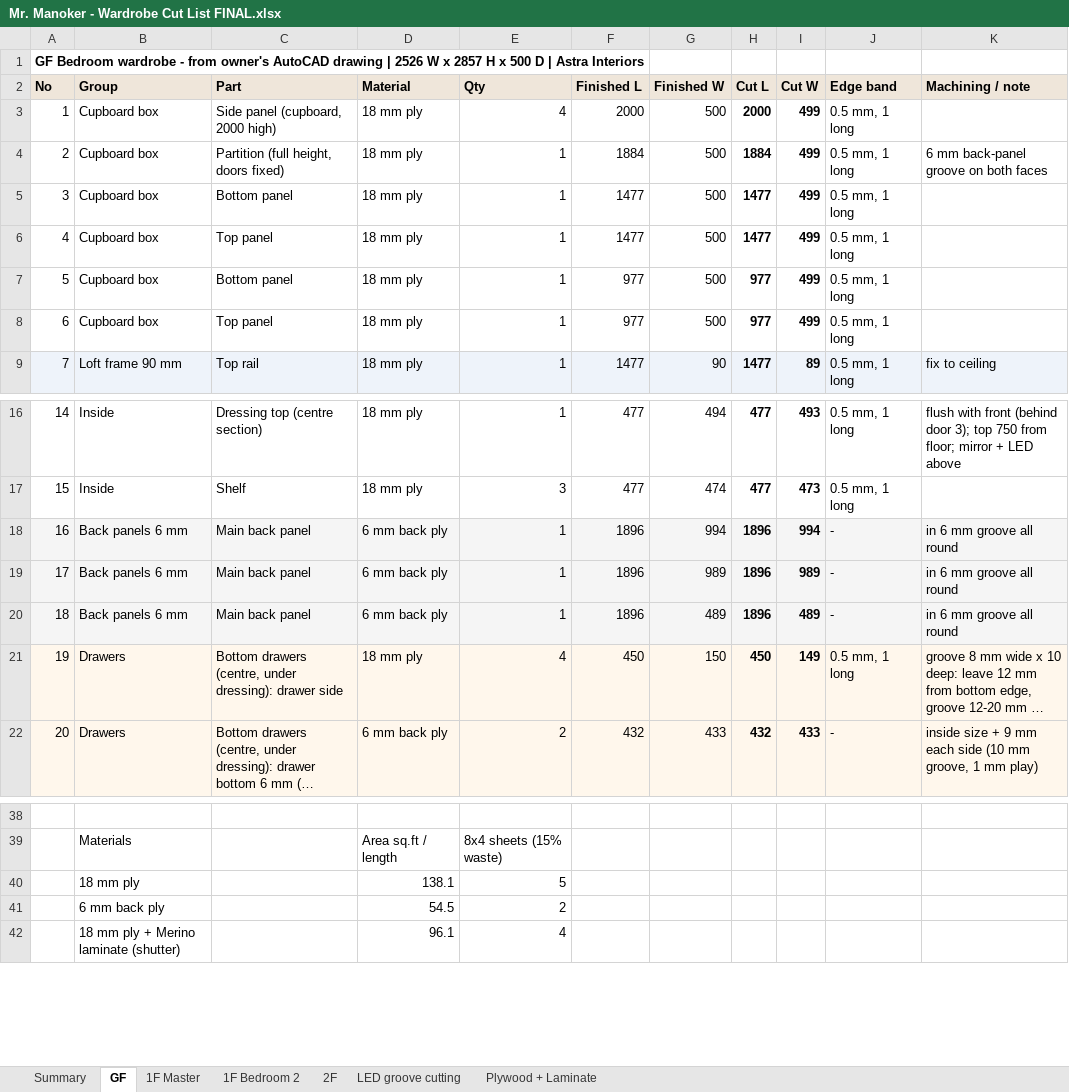
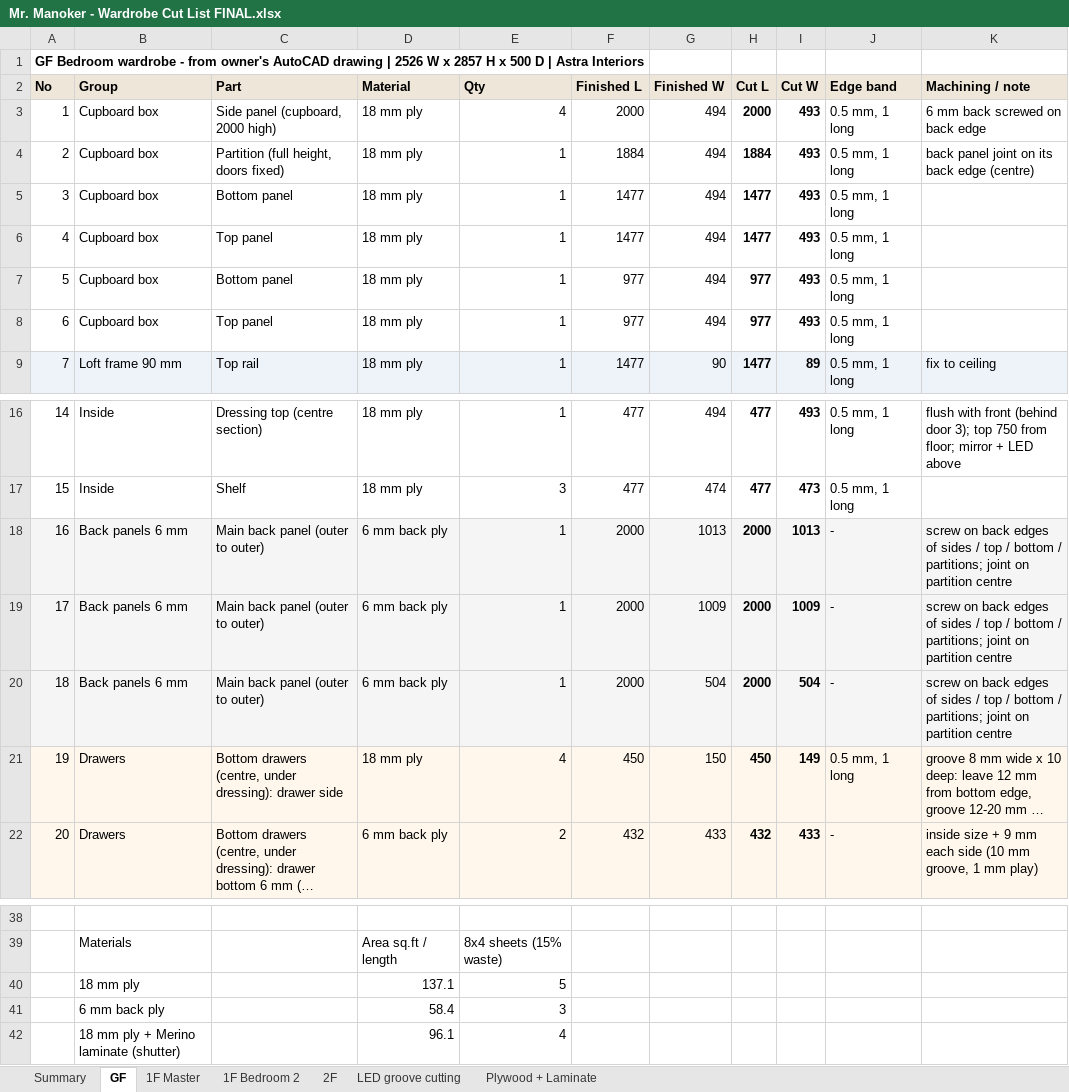
Before and after one commit to Jdingara/BAVA_astra-manoker, an Excel workbook: 2-Designs/Owner Drawings/Mr. Manoker - Wardrobe Cut List FINAL.xlsx, sheet GF, drawn as a sheet; only a part is shown, gaps mark what is left out; long unchanged cells end in …; values as stored, in another font and other column widths than the file's, no borders; removed rows and columns are numbered as before the commit, all else as after; the diff names each change by its address in the sheet, - before the commit and + after, or states it on an @@ line.

```diff
--- a/2-Designs/Owner Drawings/Mr. Manoker - Wardrobe Cut List FINAL.xlsx (sheet GF)
+++ b/2-Designs/Owner Drawings/Mr. Manoker - Wardrobe Cut List FINAL.xlsx (sheet GF)
-G3:G8 (Finished W): 500
+G3:G8 (Finished W): 494
-I3:I8 (Cut W): 499
+I3:I8 (Cut W): 493
-K3 (Machining / note): (empty)
+K3 (Machining / note): 6 mm back screwed on back edge
-K4 (Machining / note): 6 mm back-panel groove on both faces
+K4 (Machining / note): back panel joint on its back edge (centre)
-C18:C20 (Part): Main back panel
+C18:C20 (Part): Main back panel (outer to outer)
-F18:F20 (Finished L): 1896
+F18:F20 (Finished L): 2000
-G18 (Finished W): 994
+G18 (Finished W): 1013
-H18:H20 (Cut L): 1896
+H18:H20 (Cut L): 2000
-I18 (Cut W): 994
+I18 (Cut W): 1013
-K18:K20 (Machining / note): in 6 mm groove all round
+K18:K20 (Machining / note): screw on back edges of sides / top / bottom / partitions; joint on partition centre
-G19 (Finished W): 989
+G19 (Finished W): 1009
-I19 (Cut W): 989
+I19 (Cut W): 1009
-G20 (Finished W): 489
+G20 (Finished W): 504
-I20 (Cut W): 489
+I20 (Cut W): 504
-D40 (Material): 138.1
+D40 (Material): 137.1
-row 41:  | 6 mm back ply |  | 54.5 | 2
+row 41:  | 6 mm back ply |  | 58.4 | 3
```
Also changed, not shown: sheet 2F, sheet 1F Bedroom 2, sheet 1F Master, sheet Plywood + Laminate, sheet Summary, 2-Designs/Owner Drawings/Mr. Manoker - FACTORY Cut List.xlsx, 2-Designs/Owner Drawings/Mr. Manoker - Laminate List from Cut List.xlsx, 18 other files.
